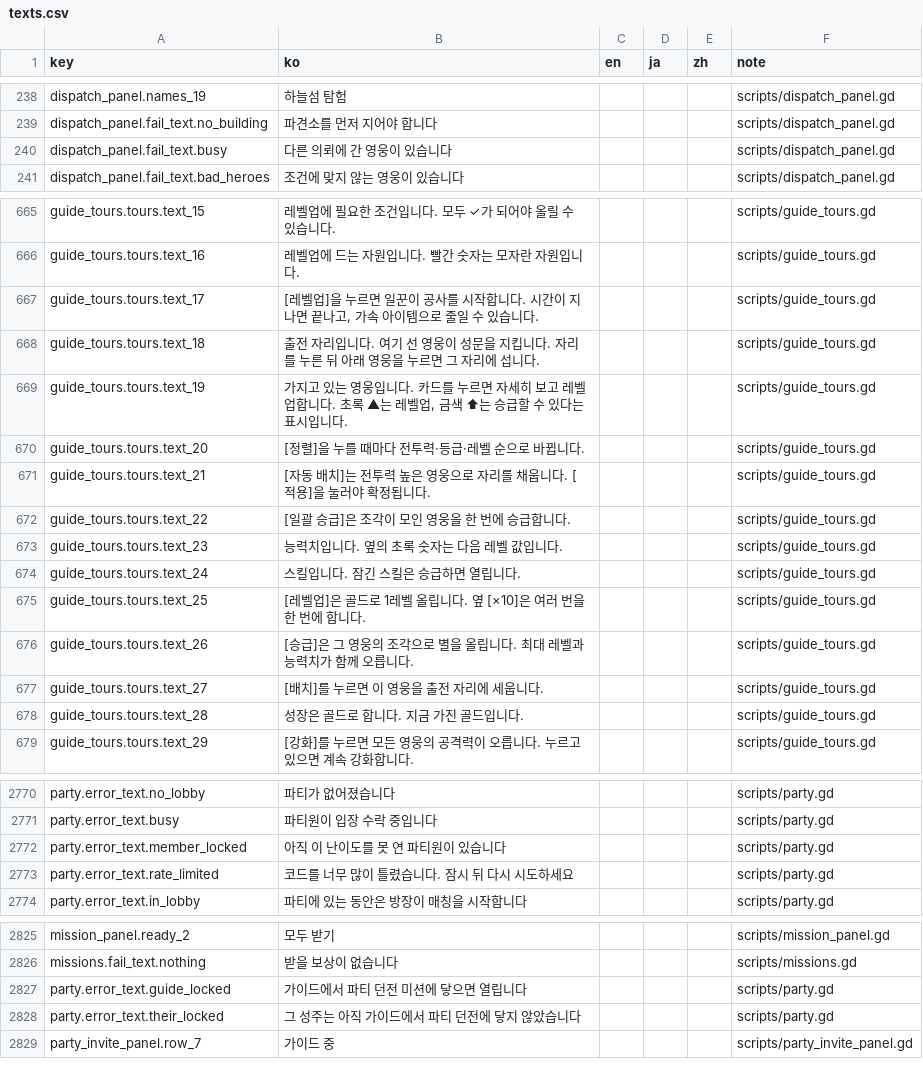
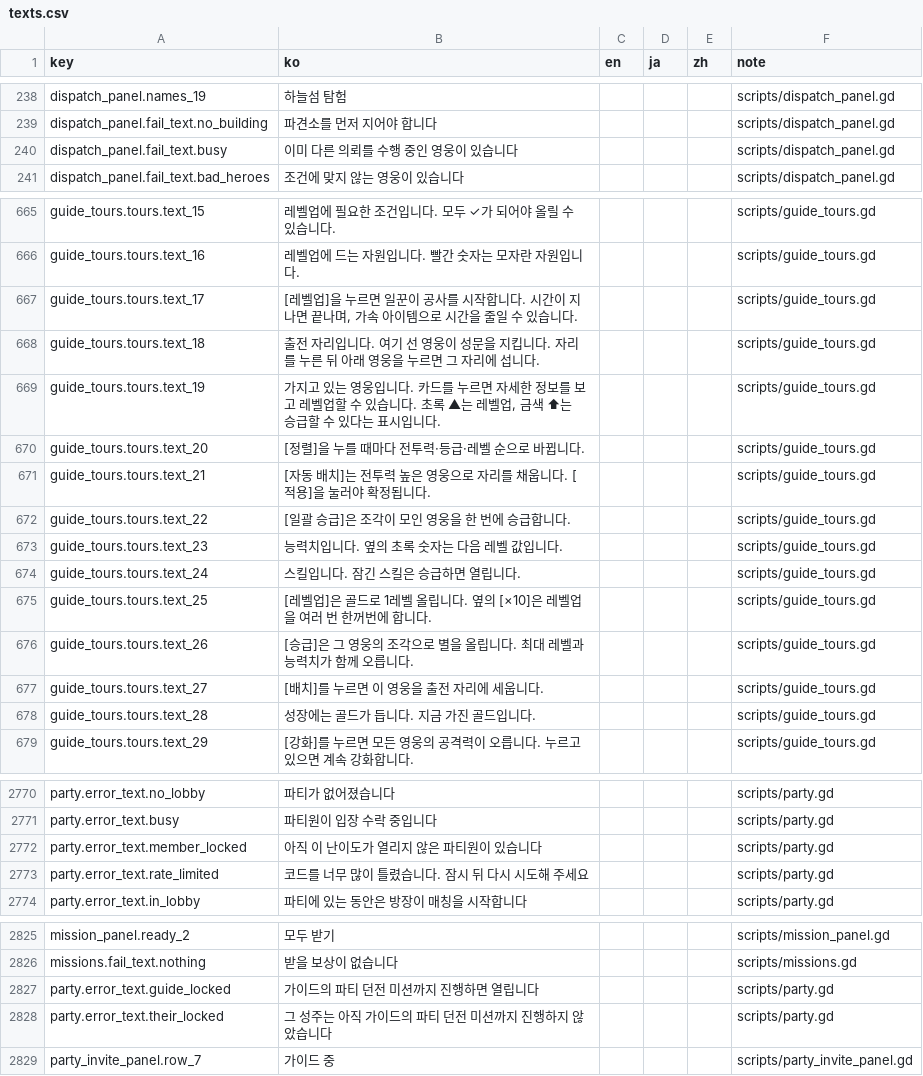
Before and after one commit to ILSEONG/CastleRPG, a CSV file: data/texts.csv, drawn as a sheet; only a part is shown, gaps mark what is left out; the diff covers the shown part only.

```diff
--- a/data/texts.csv
+++ b/data/texts.csv
@@ -239,3 +239,3 @@ dispatch_panel.names_19,하늘섬 탐험,,,,scripts/dispatch_panel.gd
 dispatch_panel.fail_text.no_building,파견소를 먼저 지어야 합니다,,,,scripts/dispatch_panel.gd
-dispatch_panel.fail_text.busy,다른 의뢰에 간 영웅이 있습니다,,,,scripts/dispatch_panel.gd
+dispatch_panel.fail_text.busy,이미 다른 의뢰를 수행 중인 영웅이 있습니다,,,,scripts/dispatch_panel.gd
 dispatch_panel.fail_text.bad_heroes,조건에 맞지 않는 영웅이 있습니다,,,,scripts/dispatch_panel.gd
@@ -666,5 +666,5 @@ guide_tours.tours.text_15,레벨업에 필요한 조건입니다. 모두 ✓가
 guide_tours.tours.text_16,레벨업에 드는 자원입니다. 빨간 숫자는 모자란 자원입니다.,,,,scripts/guide_tours.gd
-guide_tours.tours.text_17,"[레벨업]을 누르면 일꾼이 공사를 시작합니다. 시간이 지나면 끝나고, 가속 아이템으로 줄일 수 있습니다.",,,,scripts/guide_tours.gd
+guide_tours.tours.text_17,"[레벨업]을 누르면 일꾼이 공사를 시작합니다. 시간이 지나면 끝나며, 가속 아이템으로 시간을 줄일 수 있습니다.",,,,scripts/guide_tours.gd
 guide_tours.tours.text_18,출전 자리입니다. 여기 선 영웅이 성문을 지킵니다. 자리를 누른 뒤 아래 영웅을 누르면 그 자리에 섭니다.,,,,scripts/guide_tours.gd
-guide_tours.tours.text_19,"가지고 있는 영웅입니다. 카드를 누르면 자세히 보고 레벨업합니다. 초록 ▲는 레벨업, 금색 ⬆는 승급할 수 있다는 표시입니다.",,,,scripts/guide_tours.gd
+guide_tours.tours.text_19,"가지고 있는 영웅입니다. 카드를 누르면 자세한 정보를 보고 레벨업할 수 있습니다. 초록 ▲는 레벨업, 금색 ⬆는 승급할 수 있다는 표시입니다.",,,,scripts/guide_tours.gd
 guide_tours.tours.text_20,[정렬]을 누를 때마다 전투력·등급·레벨 순으로 바뀝니다.,,,,scripts/guide_tours.gd
@@ -674,6 +674,6 @@ guide_tours.tours.text_23,능력치입니다. 옆의 초록 숫자는 다음 레
 guide_tours.tours.text_24,스킬입니다. 잠긴 스킬은 승급하면 열립니다.,,,,scripts/guide_tours.gd
-guide_tours.tours.text_25,[레벨업]은 골드로 1레벨 올립니다. 옆 [×10]은 여러 번을 한 번에 합니다.,,,,scripts/guide_tours.gd
+guide_tours.tours.text_25,[레벨업]은 골드로 1레벨 올립니다. 옆의 [×10]은 레벨업을 여러 번 한꺼번에 합니다.,,,,scripts/guide_tours.gd
 guide_tours.tours.text_26,[승급]은 그 영웅의 조각으로 별을 올립니다. 최대 레벨과 능력치가 함께 오릅니다.,,,,scripts/guide_tours.gd
 guide_tours.tours.text_27,[배치]를 누르면 이 영웅을 출전 자리에 세웁니다.,,,,scripts/guide_tours.gd
-guide_tours.tours.text_28,성장은 골드로 합니다. 지금 가진 골드입니다.,,,,scripts/guide_tours.gd
+guide_tours.tours.text_28,성장에는 골드가 듭니다. 지금 가진 골드입니다.,,,,scripts/guide_tours.gd
 guide_tours.tours.text_29,[강화]를 누르면 모든 영웅의 공격력이 오릅니다. 누르고 있으면 계속 강화합니다.,,,,scripts/guide_tours.gd
@@ -2771,4 +2771,4 @@ party.error_text.no_lobby,파티가 없어졌습니다,,,,scripts/party.gd
 party.error_text.busy,파티원이 입장 수락 중입니다,,,,scripts/party.gd
-party.error_text.member_locked,아직 이 난이도를 못 연 파티원이 있습니다,,,,scripts/party.gd
-party.error_text.rate_limited,코드를 너무 많이 틀렸습니다. 잠시 뒤 다시 시도하세요,,,,scripts/party.gd
+party.error_text.member_locked,아직 이 난이도가 열리지 않은 파티원이 있습니다,,,,scripts/party.gd
+party.error_text.rate_limited,코드를 너무 많이 틀렸습니다. 잠시 뒤 다시 시도해 주세요,,,,scripts/party.gd
 party.error_text.in_lobby,파티에 있는 동안은 방장이 매칭을 시작합니다,,,,scripts/party.gd
@@ -2826,4 +2826,4 @@ mission_panel.ready_2,모두 받기,,,,scripts/mission_panel.gd
 missions.fail_text.nothing,받을 보상이 없습니다,,,,scripts/missions.gd
-party.error_text.guide_locked,가이드에서 파티 던전 미션에 닿으면 열립니다,,,,scripts/party.gd
-party.error_text.their_locked,그 성주는 아직 가이드에서 파티 던전에 닿지 않았습니다,,,,scripts/party.gd
+party.error_text.guide_locked,가이드의 파티 던전 미션까지 진행하면 열립니다,,,,scripts/party.gd
+party.error_text.their_locked,그 성주는 아직 가이드의 파티 던전 미션까지 진행하지 않았습니다,,,,scripts/party.gd
 party_invite_panel.row_7,가이드 중,,,,scripts/party_invite_panel.gd
```
Also changed, not shown: 33 edited cells elsewhere in this file, 1 other file.
